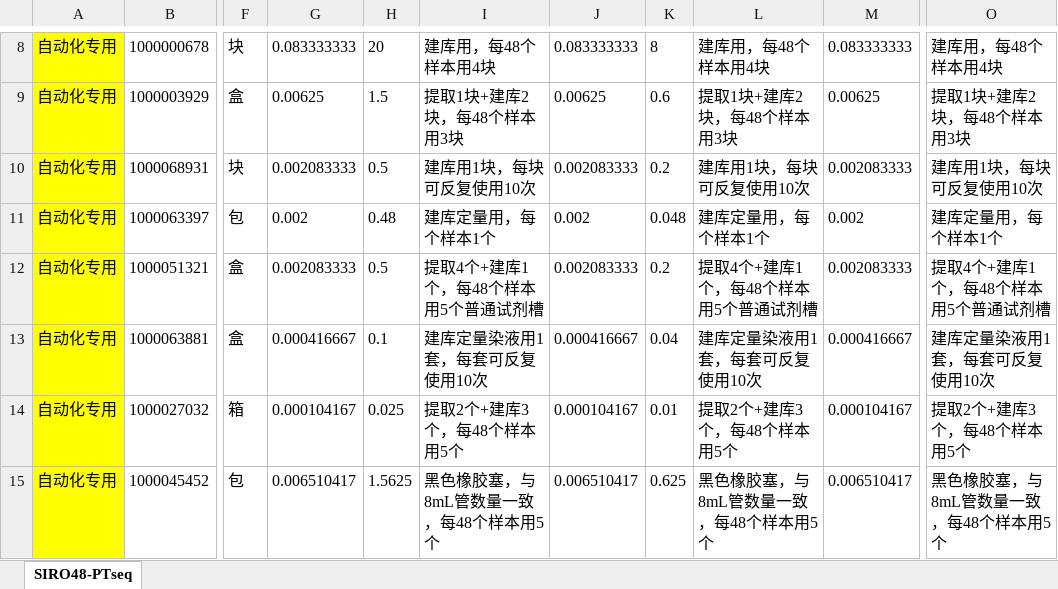
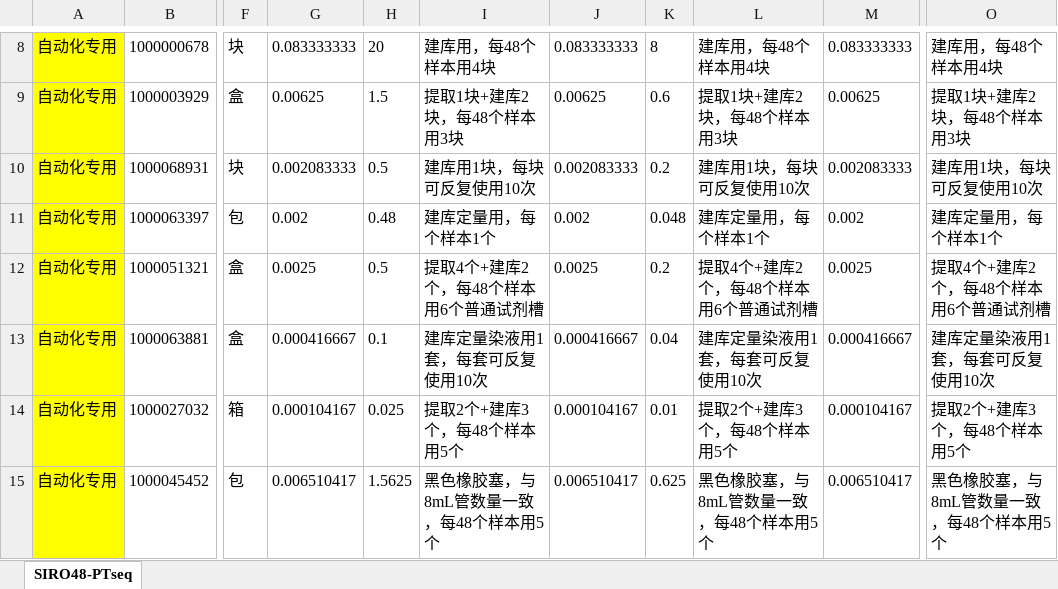
Before and after one commit to yoshnii/GenSIRO48_PTseq, an Excel workbook: 产品信息/SIRO48-PTseq试剂耗材清单.xlsx, sheet SIRO48-PTseq, drawn as a sheet; only a part is shown, gaps mark what is left out; values as stored, in another font and other column widths than the file's, no borders; the diff names each change by its address in the sheet, - before the commit and + after, or states it on an @@ line.

Commit message:
docs: update PTseq SOP reagent and reservoir loading

```diff
--- a/产品信息/SIRO48-PTseq试剂耗材清单.xlsx (sheet SIRO48-PTseq)
+++ b/产品信息/SIRO48-PTseq试剂耗材清单.xlsx (sheet SIRO48-PTseq)
-G12: 0.002083333
+G12: 0.0025
-I12: 提取4个+建库1个，每48个样本用5个普通试剂槽
+I12: 提取4个+建库2个，每48个样本用6个普通试剂槽
-J12: 0.002083333
+J12: 0.0025
-L12: 提取4个+建库1个，每48个样本用5个普通试剂槽
+L12: 提取4个+建库2个，每48个样本用6个普通试剂槽
-M12: 0.002083333
+M12: 0.0025
-O12: 提取4个+建库1个，每48个样本用5个普通试剂槽
+O12: 提取4个+建库2个，每48个样本用6个普通试剂槽
```
Also changed, not shown: 1 other file.
